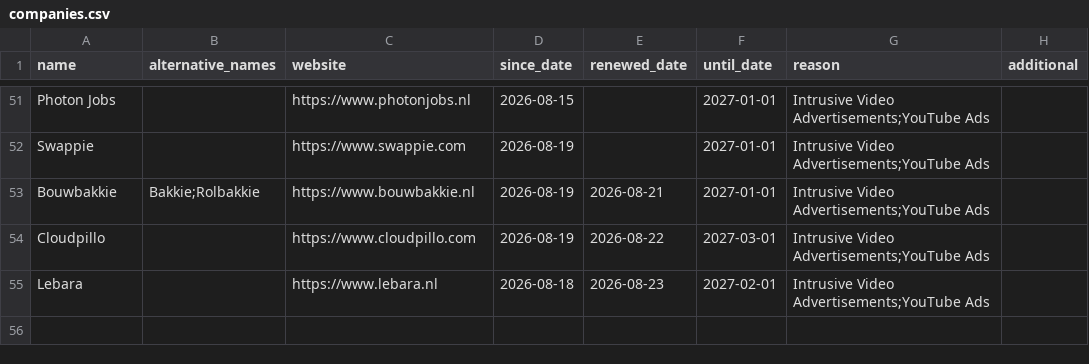
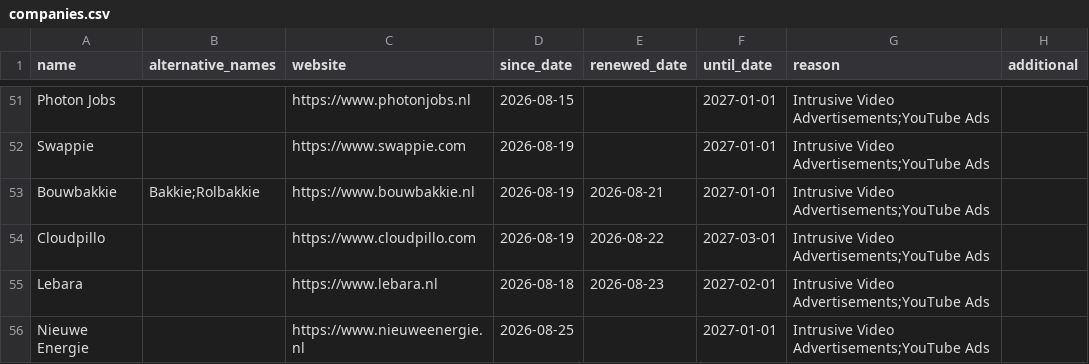
Before and after one commit to HNJAMeindersma/blacklist, a CSV file: companies.csv, drawn as a sheet; only a part is shown, gaps mark what is left out; the diff names each change by its address in the sheet, - before the commit and + after, or states it on an @@ line.

Commit message:
Update companies.csv

```diff
--- a/companies.csv
+++ b/companies.csv
+row 56: Nieuwe Energie |  | https://www.nieuweenergie.nl | 2026-08-25 |  | 2027-01-01 | Intrusive Video Advertisements;YouTube Ads
```
